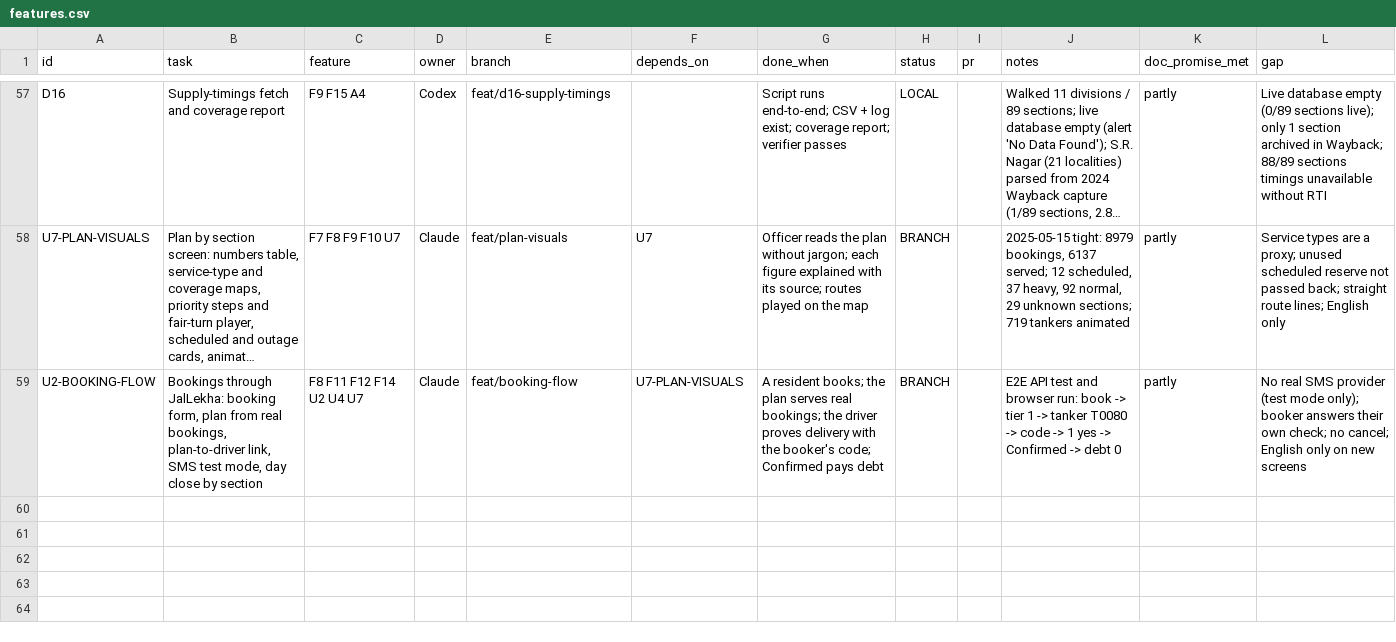
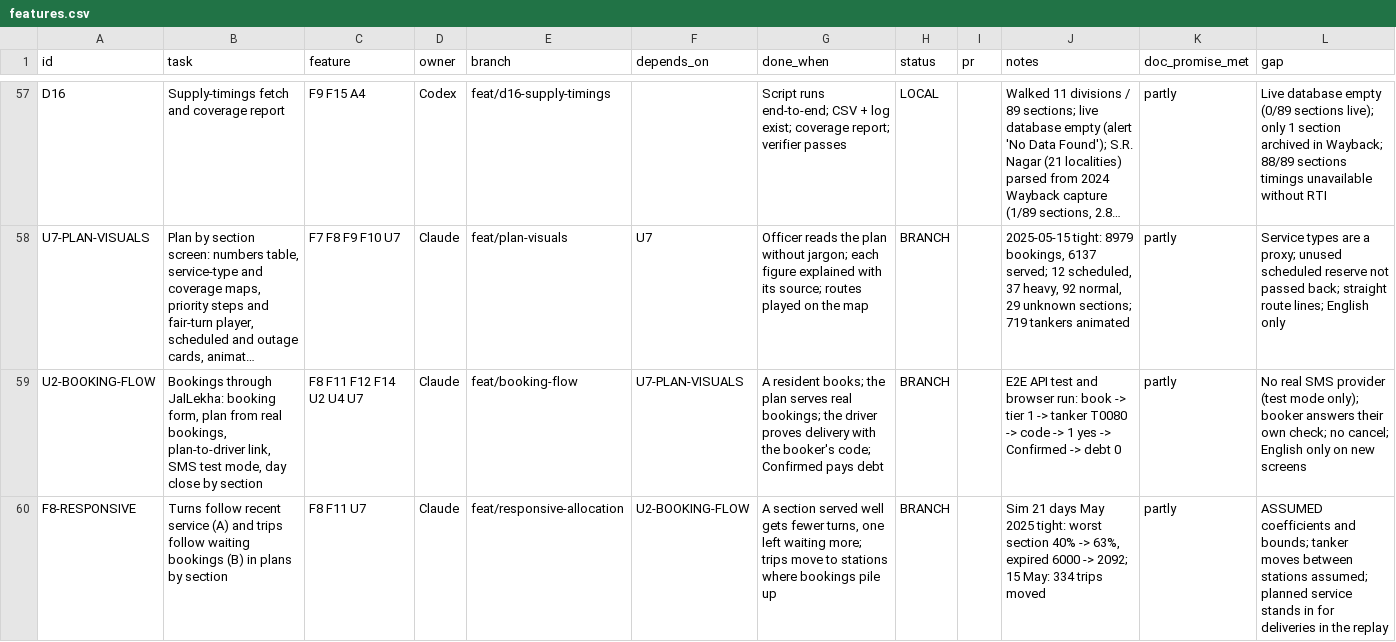
Before and after one commit to Tabsirshaikh/jallekha, a CSV file: docs/features.csv, drawn as a sheet; only a part is shown, gaps mark what is left out; long unchanged cells end in …; the diff names each change by its address in the sheet, - before the commit and + after, or states it on an @@ line.

```diff
--- a/docs/features.csv
+++ b/docs/features.csv
+row 60: F8-RESPONSIVE | Turns follow recent service (A) and trips follow waiting bookings (B) in plans by section | F8 F11 U7 | Claude | feat/responsive-allocation | U2-BOOKING-FLOW | A section served well gets fewer turns, one left waiting more; trips move to stations where bookings pile up | BRANCH |  | Sim 21 days May 2025 tight: worst section 40% -> 63%, expired 6000 -> 2092; 15 May: 334 trips moved | partly | ASSUMED coefficients and bounds; tanker moves between stations assumed; planned service stands in for deliveries in the replay
```
Also changed, not shown: docs/translation_review/translations.csv, 23 other files.
